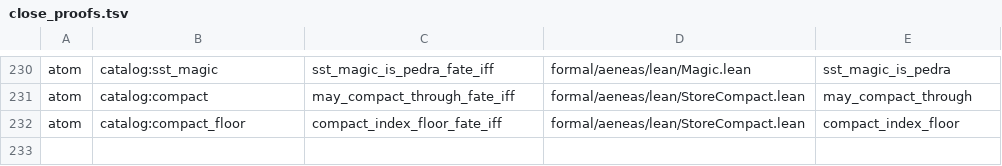
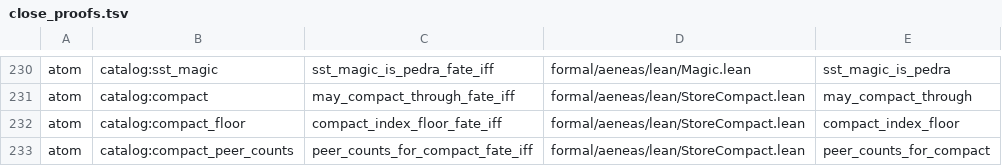
Before and after one commit to paulocsanz/pedradb, a TSV file: scripts/ratchet/close_proofs.tsv, drawn as a sheet; only a part is shown, gaps mark what is left out; the diff names each change by its address in the sheet, - before the commit and + after, or states it on an @@ line.

Commit message:
r0218 p1.1: atomo 3/10 peer_counts_for_compact fate-iff (par offline ainda conta); floor 203->204 / extract 75->74

```diff
--- a/scripts/ratchet/close_proofs.tsv
+++ b/scripts/ratchet/close_proofs.tsv
+row 233: atom | catalog:compact_peer_counts | peer_counts_for_compact_fate_iff | formal/aeneas/lean/StoreCompact.lean | peer_counts_for_compact
```
Also changed, not shown: scripts/ratchet/proof_depth.tsv, 5 other files.
